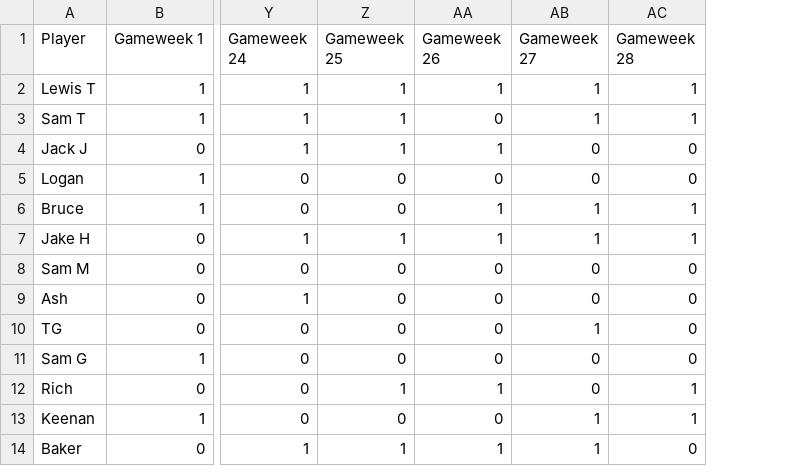
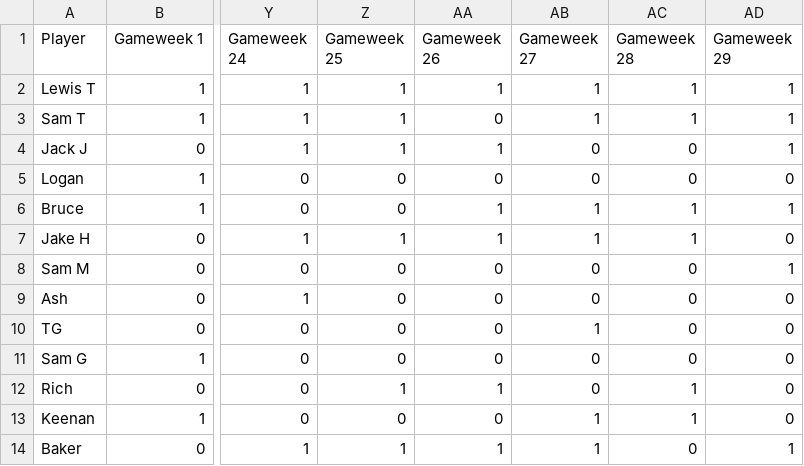
Before and after one commit to lewtip97/fives_app, a CSV file: data/appearances_all.csv, drawn as a sheet; only a part is shown, gaps mark what is left out; the diff names each change by its address in the sheet, - before the commit and + after, or states it on an @@ line.

```diff
--- a/data/appearances_all.csv
+++ b/data/appearances_all.csv
+column AD (Gameweek 29), rows 2-14: 1 | 1 | 1 | 0 | 1 | 0 | 1 | 0 | 0 | 0 | 0 | 0 | 1
```
Also changed, not shown: data/goals_all.csv, data/results_all.csv, 21 other files.
